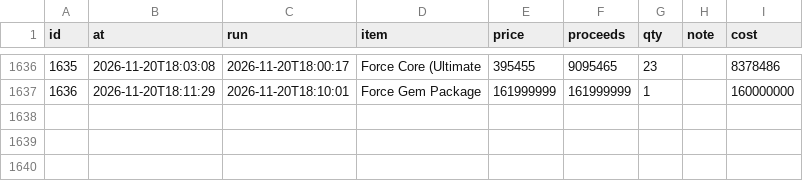
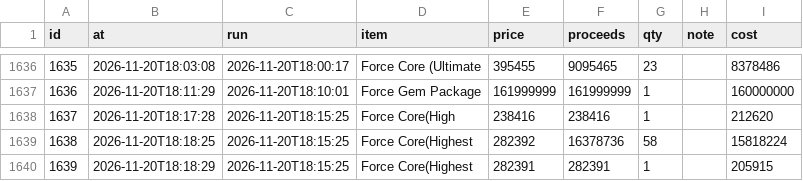
Before and after one commit to tl45663035/cabal_trade, a CSV file: profit_reports/cang/artifacts/sales.csv, drawn as a sheet; only a part is shown, gaps mark what is left out.

Commit message:
profit report for cang at 18:19:42

```diff
--- a/profit_reports/cang/artifacts/sales.csv
+++ b/profit_reports/cang/artifacts/sales.csv
@@ -1637 +1637,4 @@ id,at,run,item,price,proceeds,qty,note,cost
 1636,2026-11-20T18:11:29,2026-11-20T18:10:01,Force Gem Package,161999999,161999999,1,,160000000
+1637,2026-11-20T18:17:28,2026-11-20T18:15:25,Force Core(High,238416,238416,1,,212620
+1638,2026-11-20T18:18:25,2026-11-20T18:15:25,Force Core(Highest,282392,16378736,58,,15818224
+1639,2026-11-20T18:18:29,2026-11-20T18:15:25,Force Core(Highest,282391,282391,1,,205915
```
Also changed, not shown: profit_reports/cang/artifacts/board.csv, profit_reports/cang/artifacts/networth_history.csv, 4 other files.
